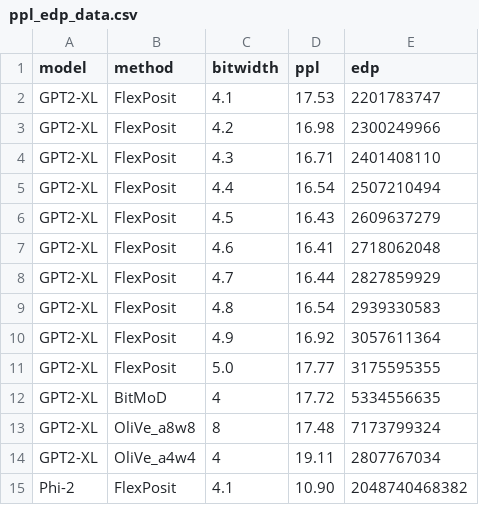
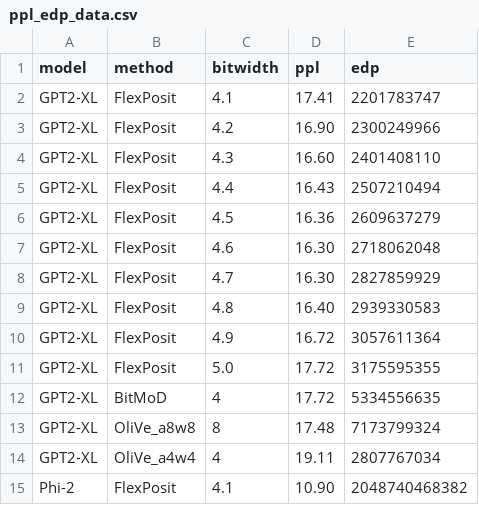
Before and after one commit to hplp/FlexPosit_artifact, a CSV file: hardware/fig12_ppl_vs_edp/ppl_edp_data.csv, drawn as a sheet; only a part is shown.

```diff
--- a/hardware/fig12_ppl_vs_edp/ppl_edp_data.csv
+++ b/hardware/fig12_ppl_vs_edp/ppl_edp_data.csv
@@ -1,12 +1,12 @@
 model,method,bitwidth,ppl,edp
-GPT2-XL,FlexPosit,4.1,17.53,2201783747
-GPT2-XL,FlexPosit,4.2,16.98,2300249966
-GPT2-XL,FlexPosit,4.3,16.71,2401408110
-GPT2-XL,FlexPosit,4.4,16.54,2507210494
-GPT2-XL,FlexPosit,4.5,16.43,2609637279
-GPT2-XL,FlexPosit,4.6,16.41,2718062048
-GPT2-XL,FlexPosit,4.7,16.44,2827859929
-GPT2-XL,FlexPosit,4.8,16.54,2939330583
-GPT2-XL,FlexPosit,4.9,16.92,3057611364
-GPT2-XL,FlexPosit,5.0,17.77,3175595355
+GPT2-XL,FlexPosit,4.1,17.41,2201783747
+GPT2-XL,FlexPosit,4.2,16.90,2300249966
+GPT2-XL,FlexPosit,4.3,16.60,2401408110
+GPT2-XL,FlexPosit,4.4,16.43,2507210494
+GPT2-XL,FlexPosit,4.5,16.36,2609637279
+GPT2-XL,FlexPosit,4.6,16.30,2718062048
+GPT2-XL,FlexPosit,4.7,16.30,2827859929
+GPT2-XL,FlexPosit,4.8,16.40,2939330583
+GPT2-XL,FlexPosit,4.9,16.72,3057611364
+GPT2-XL,FlexPosit,5.0,17.72,3175595355
 GPT2-XL,BitMoD,4,17.72,5334556635
```
Also changed, not shown: expected/table2_baselines.csv, expected/table2_headline_ppl.csv, 10 other files.
